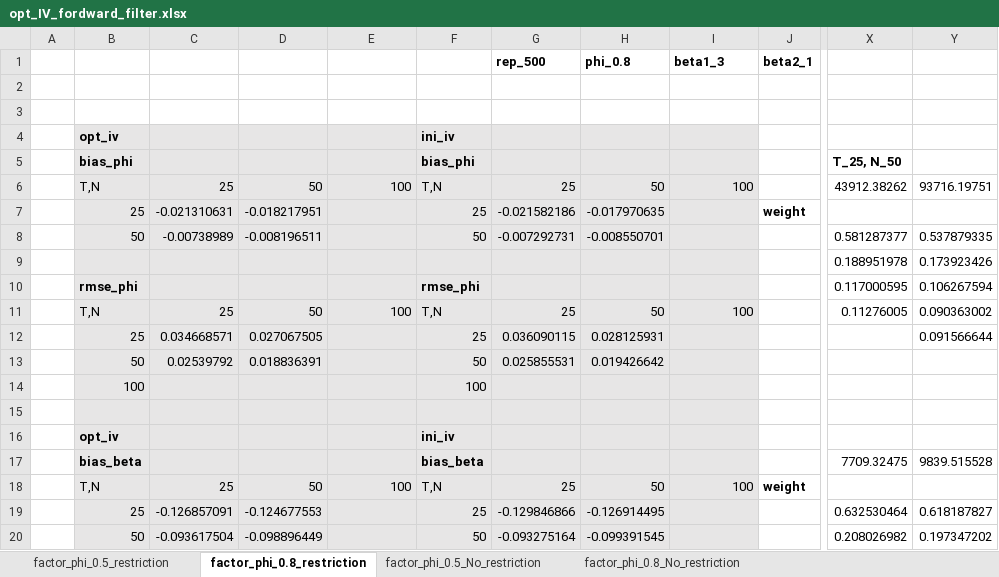
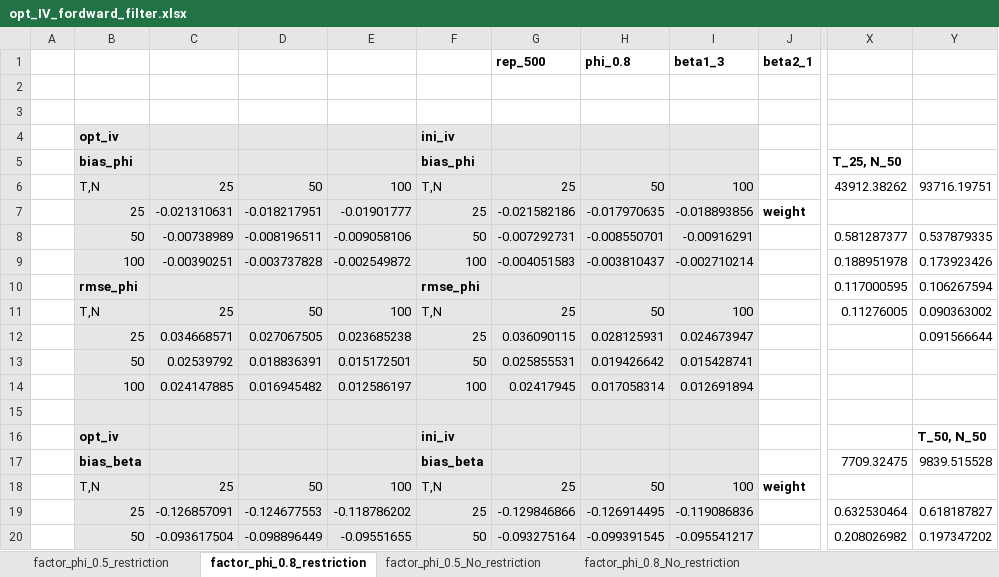
Before and after one commit to yc1489/Dynamic-Linear-Models-for-Heterogenous-Panels, an Excel workbook: MC_code/opt_IV_fordward_filter.xlsx, sheet factor_phi_0.8_restriction, drawn as a sheet; only a part is shown, gaps mark what is left out; values as stored, in another font and other column widths than the file's, no borders; the diff covers the shown part only; the diff names each change by its address in the sheet, - before the commit and + after, or states it on an @@ line.

Commit message:
up

```diff
--- a/MC_code/opt_IV_fordward_filter.xlsx (sheet factor_phi_0.8_restriction)
+++ b/MC_code/opt_IV_fordward_filter.xlsx (sheet factor_phi_0.8_restriction)
-E7: (empty)
+E7: -0.01901777
-I7: (empty)
+I7: -0.018893856
-E8: (empty)
+E8: -0.009058106
-I8: (empty)
+I8: -0.00916291
-B9: (empty)
+B9: 100
-C9: (empty)
+C9: -0.00390251
-D9: (empty)
+D9: -0.003737828
-E9: (empty)
+E9: -0.002549872
-F9: (empty)
+F9: 100
-G9: (empty)
+G9: -0.004051583
-H9: (empty)
+H9: -0.003810437
-I9: (empty)
+I9: -0.002710214
-E12: (empty)
+E12: 0.023685238
-I12: (empty)
+I12: 0.024673947
-E13: (empty)
+E13: 0.015172501
-I13: (empty)
+I13: 0.015428741
-C14: (empty)
+C14: 0.024147885
-D14: (empty)
+D14: 0.016945482
-E14: (empty)
+E14: 0.012586197
-G14: (empty)
+G14: 0.02417945
-H14: (empty)
+H14: 0.017058314
-I14: (empty)
+I14: 0.012691894
-Y16: (empty)
+Y16: T_50, N_50
-E19: (empty)
+E19: -0.118786202
-I19: (empty)
+I19: -0.119086836
-E20: (empty)
+E20: -0.09551655
-I20: (empty)
+I20: -0.095541217
```
Also changed, not shown: 28 added rows, 27 removed rows and 10 edited cells elsewhere in this sheet, sheet factor_phi_0.8_No_restriction.
